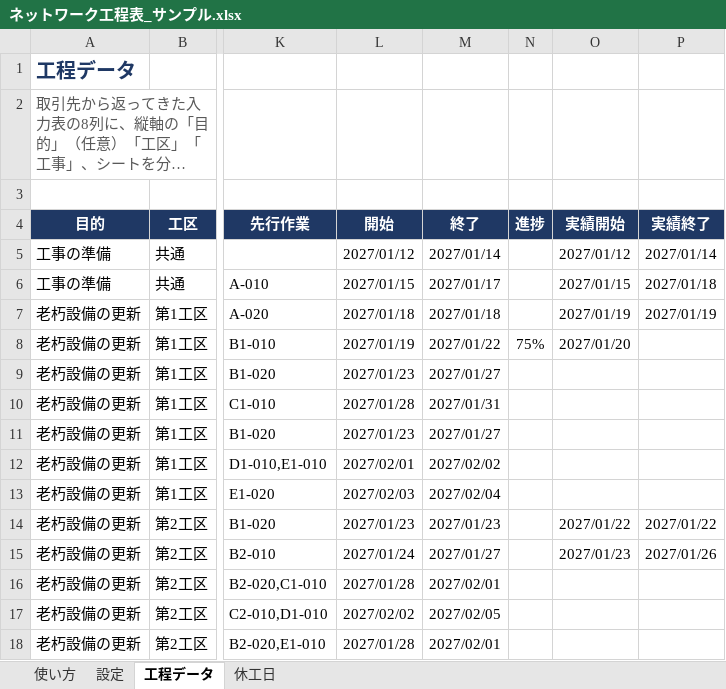
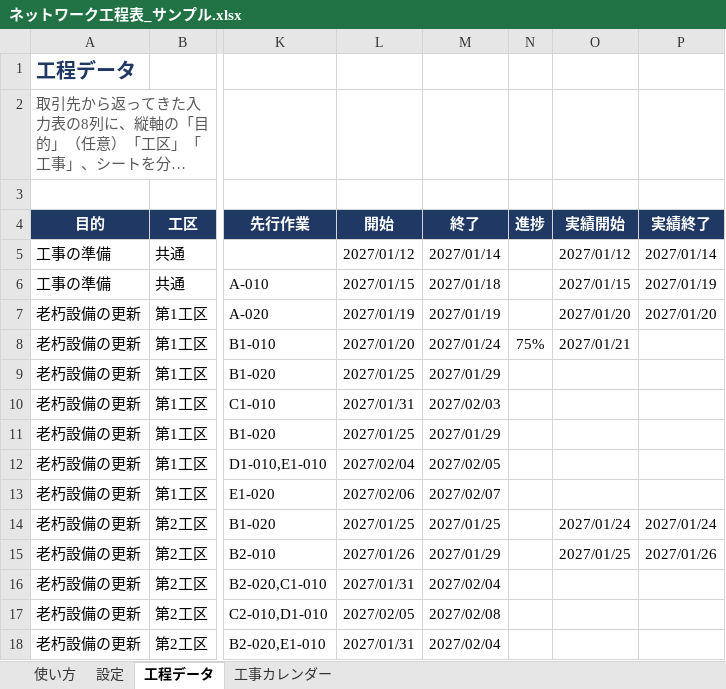
Before and after one commit to hhpp9970-hash/networkproject, an Excel workbook: ネットワーク工程表_サンプル.xlsx, sheet 工程データ, drawn as a sheet; only a part is shown, gaps mark what is left out; long unchanged cells end in …; values as stored, in another font and other column widths than the file's, no borders; table styles not drawn; the diff covers the shown part only; the diff names each change by its address in the sheet, - before the commit and + after, or states it on an @@ line.

```diff
--- a/ネットワーク工程表_サンプル.xlsx (sheet 工程データ)
+++ b/ネットワーク工程表_サンプル.xlsx (sheet 工程データ)
-sheet tab: 休工日
+sheet tab: 工事カレンダー
-M6 (終了): 2027/01/17
+M6 (終了): 2027/01/18
-P6 (実績終了): 2027/01/18
+P6 (実績終了): 2027/01/19
-L7 (開始): 2027/01/18
+L7 (開始): 2027/01/19
-M7 (終了): 2027/01/18
+M7 (終了): 2027/01/19
-O7 (実績開始): 2027/01/19
+O7 (実績開始): 2027/01/20
-P7 (実績終了): 2027/01/19
+P7 (実績終了): 2027/01/20
-L8 (開始): 2027/01/19
+L8 (開始): 2027/01/20
-M8 (終了): 2027/01/22
+M8 (終了): 2027/01/24
-O8 (実績開始): 2027/01/20
+O8 (実績開始): 2027/01/21
-L9 (開始): 2027/01/23
+L9 (開始): 2027/01/25
-M9 (終了): 2027/01/27
+M9 (終了): 2027/01/29
-L10 (開始): 2027/01/28
+L10 (開始): 2027/01/31
-M10 (終了): 2027/01/31
+M10 (終了): 2027/02/03
-L11 (開始): 2027/01/23
+L11 (開始): 2027/01/25
-M11 (終了): 2027/01/27
+M11 (終了): 2027/01/29
-L12 (開始): 2027/02/01
+L12 (開始): 2027/02/04
-M12 (終了): 2027/02/02
+M12 (終了): 2027/02/05
-L13 (開始): 2027/02/03
+L13 (開始): 2027/02/06
-M13 (終了): 2027/02/04
+M13 (終了): 2027/02/07
-L14 (開始): 2027/01/23
+L14 (開始): 2027/01/25
-M14 (終了): 2027/01/23
+M14 (終了): 2027/01/25
-O14 (実績開始): 2027/01/22
+O14 (実績開始): 2027/01/24
-P14 (実績終了): 2027/01/22
+P14 (実績終了): 2027/01/24
-L15 (開始): 2027/01/24
+L15 (開始): 2027/01/26
-M15 (終了): 2027/01/27
+M15 (終了): 2027/01/29
-O15 (実績開始): 2027/01/23
+O15 (実績開始): 2027/01/25
-L16 (開始): 2027/01/28
+L16 (開始): 2027/01/31
-M16 (終了): 2027/02/01
+M16 (終了): 2027/02/04
-L17 (開始): 2027/02/02
+L17 (開始): 2027/02/05
-M17 (終了): 2027/02/05
+M17 (終了): 2027/02/08
-L18 (開始): 2027/01/28
+L18 (開始): 2027/01/31
-M18 (終了): 2027/02/01
+M18 (終了): 2027/02/04
```
Also changed, not shown: 12 edited cells elsewhere in this sheet, sheet 工事カレンダー, sheet 使い方, 16 other files.
